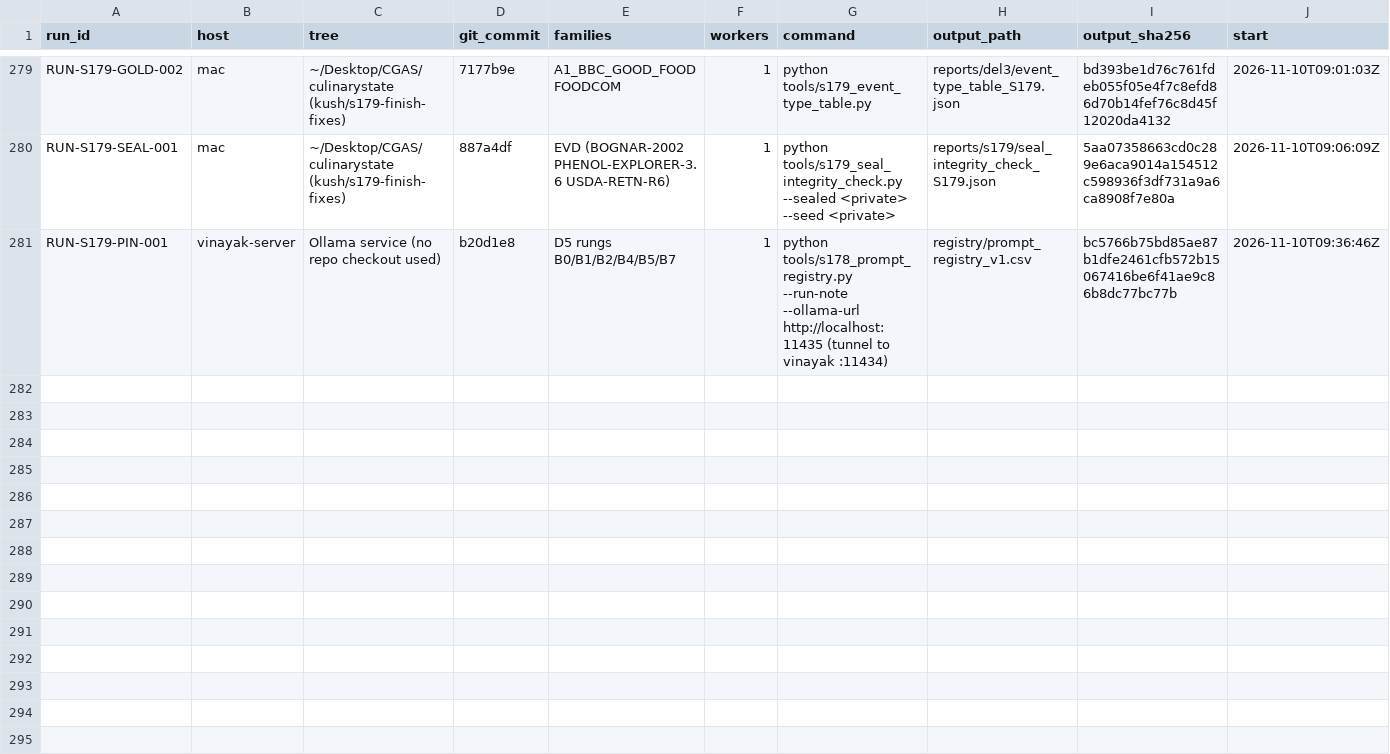
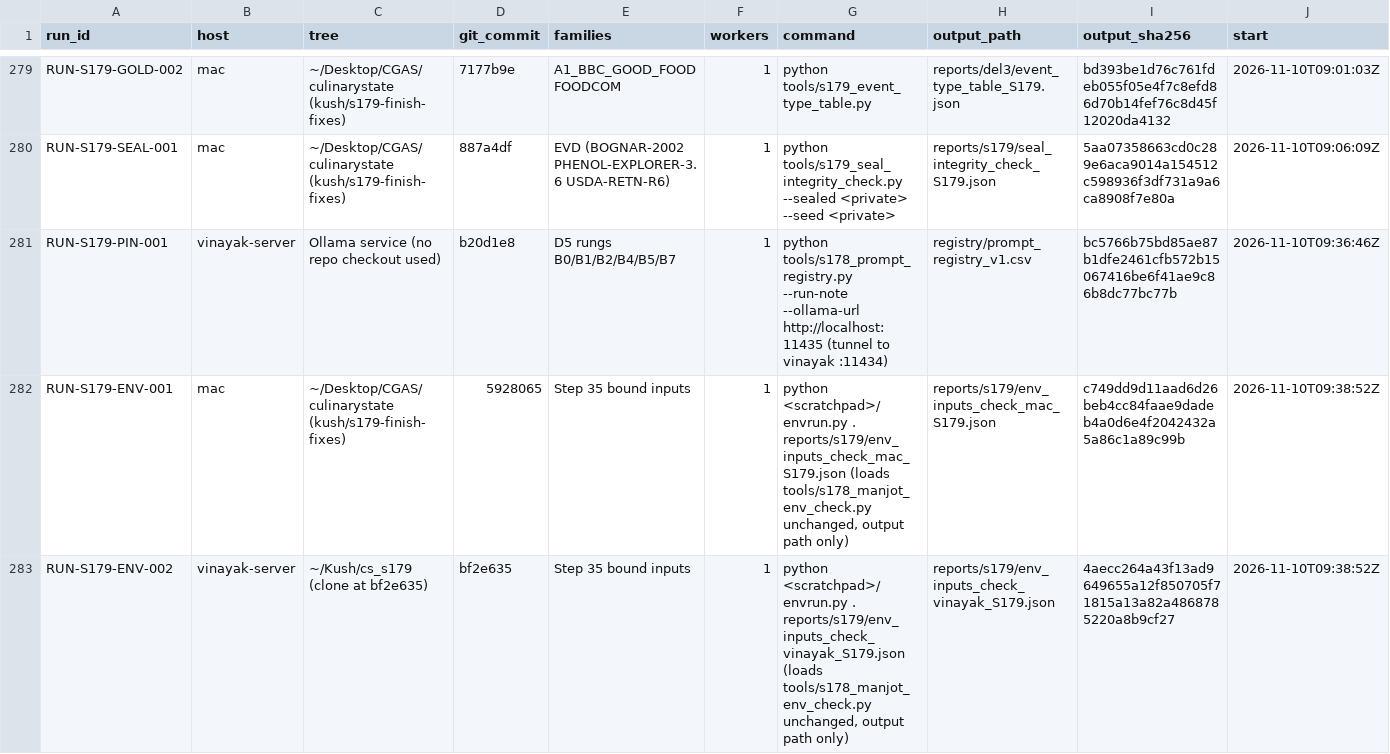
Before and after one commit to kushiiitd05/culinarystate, a CSV file: registry/compute_runs_v1.csv, drawn as a sheet; only a part is shown, gaps mark what is left out; rows hold the shown columns only; the diff names each change by its address in the sheet, - before the commit and + after, or states it on an @@ line.

Commit message:
chore(registry): run rows RUN-S179-ENV-001/002 (host input checks)

```diff
--- a/registry/compute_runs_v1.csv
+++ b/registry/compute_runs_v1.csv
+row 282: RUN-S179-ENV-001 | mac | ~/Desktop/CGAS/culinarystate (kush/s179-finish-fixes) | 5928065 | Step 35 bound inputs | 1 | python <scratchpad>/envrun.py . reports/s179/env_inputs_check_mac_S179.json (loads tools/s178_manjot_env_check.py unchanged, output path only) | reports/s179/env_inputs_check_mac_S179.json | c749dd9d11aad6d26beb4cc84faae9dadeb4a0d6e4f2042432a5a86c1a89c99b | 2026-11-10T09:38:52Z
+row 283: RUN-S179-ENV-002 | vinayak-server | ~/Kush/cs_s179 (clone at bf2e635) | bf2e635 | Step 35 bound inputs | 1 | python <scratchpad>/envrun.py . reports/s179/env_inputs_check_vinayak_S179.json (loads tools/s178_manjot_env_check.py unchanged, output path only) | reports/s179/env_inputs_check_vinayak_S179.json | 4aecc264a43f13ad9649655a12f850705f71815a13a82a4868785220a8b9cf27 | 2026-11-10T09:38:52Z
```
